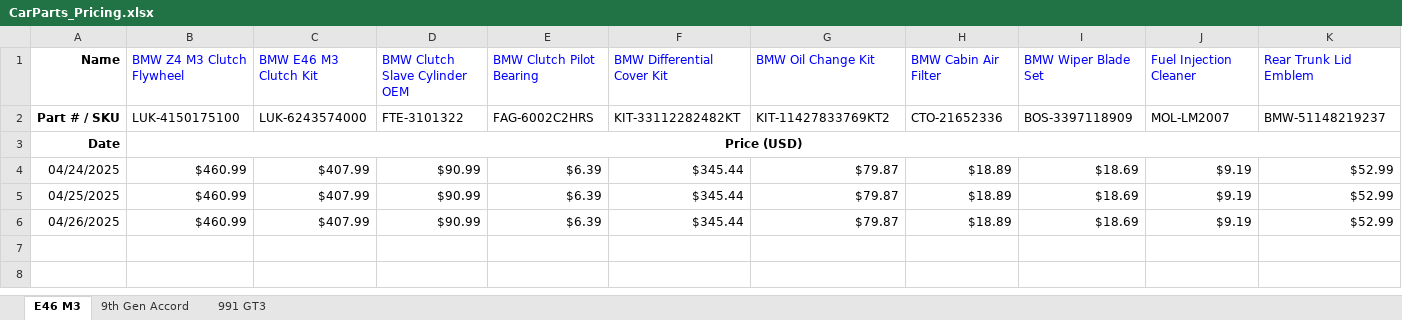
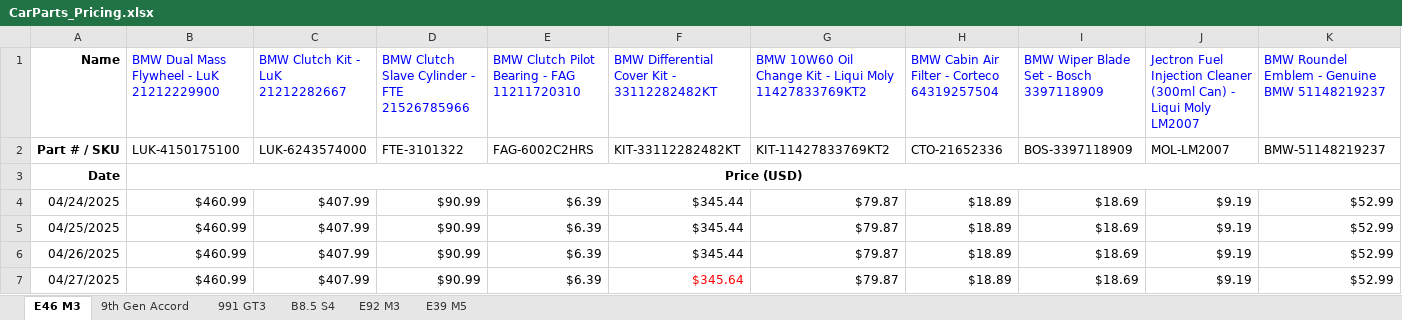
Before and after one commit to CantCommitRiteNow/Price-Puller---Parts, an Excel workbook: CarParts_Pricing.xlsx, sheet E46 M3, drawn as a sheet; only a part is shown; values as stored, in another font and other column widths than the file's, no borders; rows hold the shown columns only; the diff covers the shown part only; the diff names each change by its address in the sheet, - before the commit and + after, or states it on an @@ line.

```diff
--- a/CarParts_Pricing.xlsx (sheet E46 M3)
+++ b/CarParts_Pricing.xlsx (sheet E46 M3)
+sheet tab: B8.5 S4
+sheet tab: E92 M3
+sheet tab: E39 M5
-B1: BMW Z4 M3 Clutch Flywheel
+B1: BMW Dual Mass Flywheel - LuK 21212229900
-C1: BMW E46 M3 Clutch Kit
+C1: BMW Clutch Kit - LuK 21212282667
-D1: BMW Clutch Slave Cylinder OEM
+D1: BMW Clutch Slave Cylinder - FTE 21526785966
-E1: BMW Clutch Pilot Bearing
+E1: BMW Clutch Pilot Bearing - FAG 11211720310
-F1: BMW Differential Cover Kit
+F1: BMW Differential Cover Kit - 33112282482KT
-G1: BMW Oil Change Kit
+G1: BMW 10W60 Oil Change Kit - Liqui Moly 11427833769KT2
-H1: BMW Cabin Air Filter
+H1: BMW Cabin Air Filter - Corteco 64319257504
-I1: BMW Wiper Blade Set
+I1: BMW Wiper Blade Set - Bosch 3397118909
-J1: Fuel Injection Cleaner
+J1: Jectron Fuel Injection Cleaner (300ml Can) - Liqui Moly LM2007
-K1: Rear Trunk Lid Emblem
+K1: BMW Roundel Emblem - Genuine BMW 51148219237
+row 7: 04/27/2025 | $460.99 | $407.99 | $90.99 | $6.39 | $345.64 | $79.87 | $18.89 | $18.69 | $9.19 | $52.99
```
Also changed, not shown: 1 edited cell elsewhere in this sheet, sheet 991 GT3, sheet 9th Gen Accord, 2 other files.
